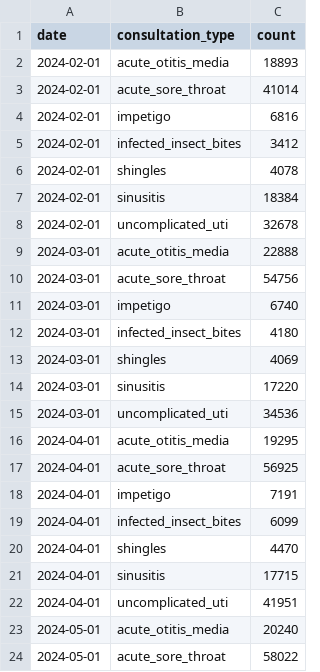
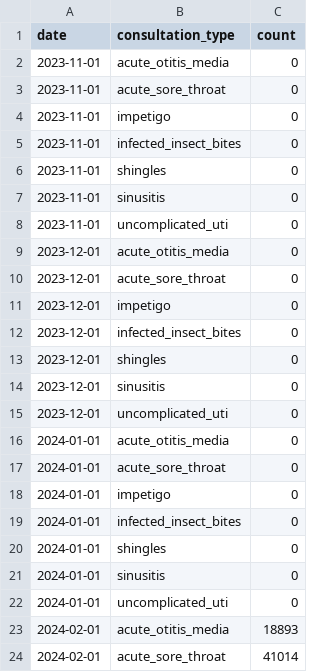
Before and after one commit to opensafely/pharmacy-first, a CSV file: lib/validation/data/pf_consultation_validation_data.csv, drawn as a sheet; only a part is shown; the shorter side is filled out with more unchanged rows; the diff covers the shown part only.

```diff
--- a/lib/validation/data/pf_consultation_validation_data.csv
+++ b/lib/validation/data/pf_consultation_validation_data.csv
@@ -1,2 +1,23 @@
 date,consultation_type,count
+2023-11-01,acute_otitis_media,0
+2023-11-01,acute_sore_throat,0
+2023-11-01,impetigo,0
+2023-11-01,infected_insect_bites,0
+2023-11-01,shingles,0
+2023-11-01,sinusitis,0
+2023-11-01,uncomplicated_uti,0
+2023-12-01,acute_otitis_media,0
+2023-12-01,acute_sore_throat,0
+2023-12-01,impetigo,0
+2023-12-01,infected_insect_bites,0
+2023-12-01,shingles,0
+2023-12-01,sinusitis,0
+2023-12-01,uncomplicated_uti,0
+2024-01-01,acute_otitis_media,0
+2024-01-01,acute_sore_throat,0
+2024-01-01,impetigo,0
+2024-01-01,infected_insect_bites,0
+2024-01-01,shingles,0
+2024-01-01,sinusitis,0
+2024-01-01,uncomplicated_uti,0
 2024-02-01,acute_otitis_media,18893
```
Also changed, not shown: 7 added rows elsewhere in this file, 2 other files.
